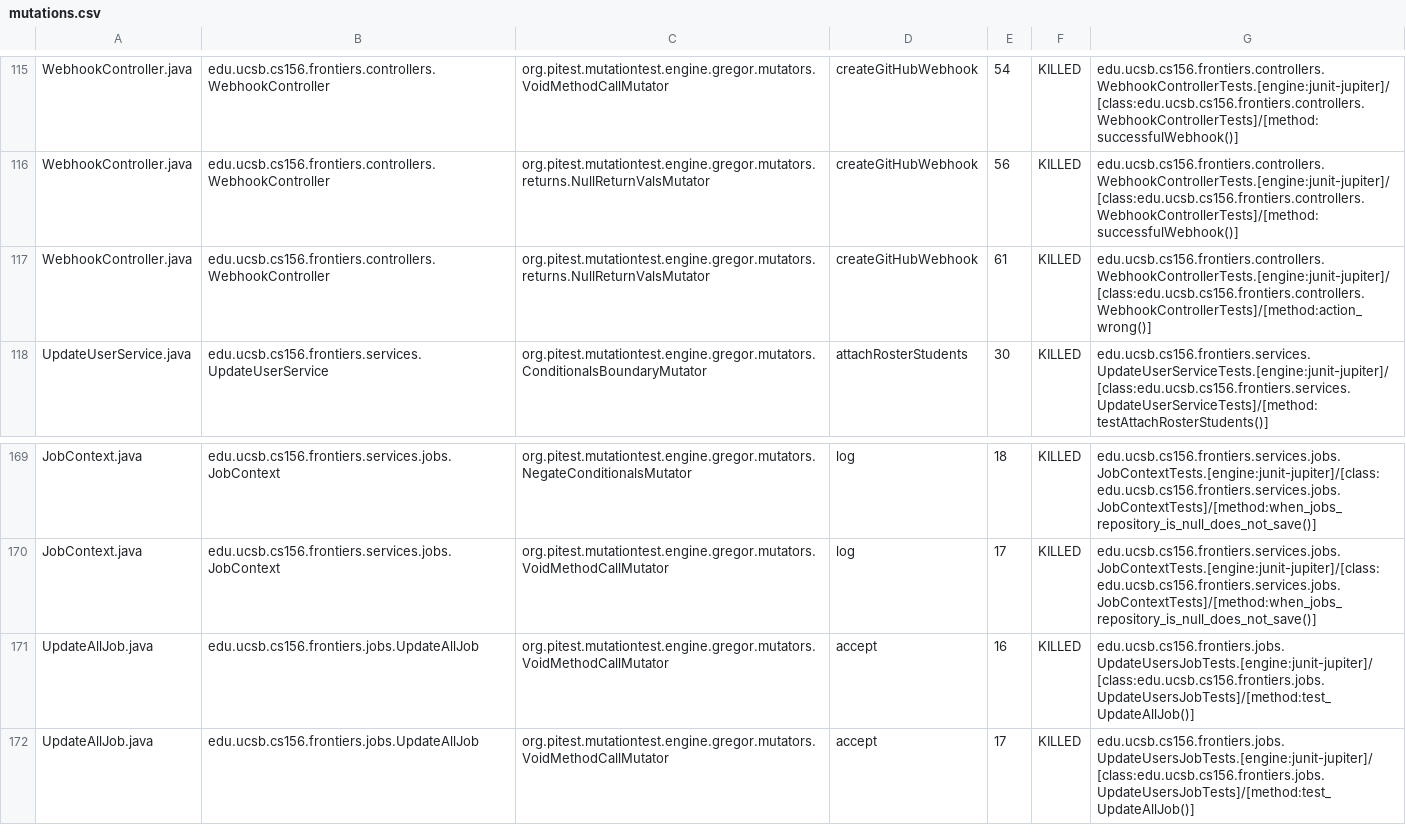
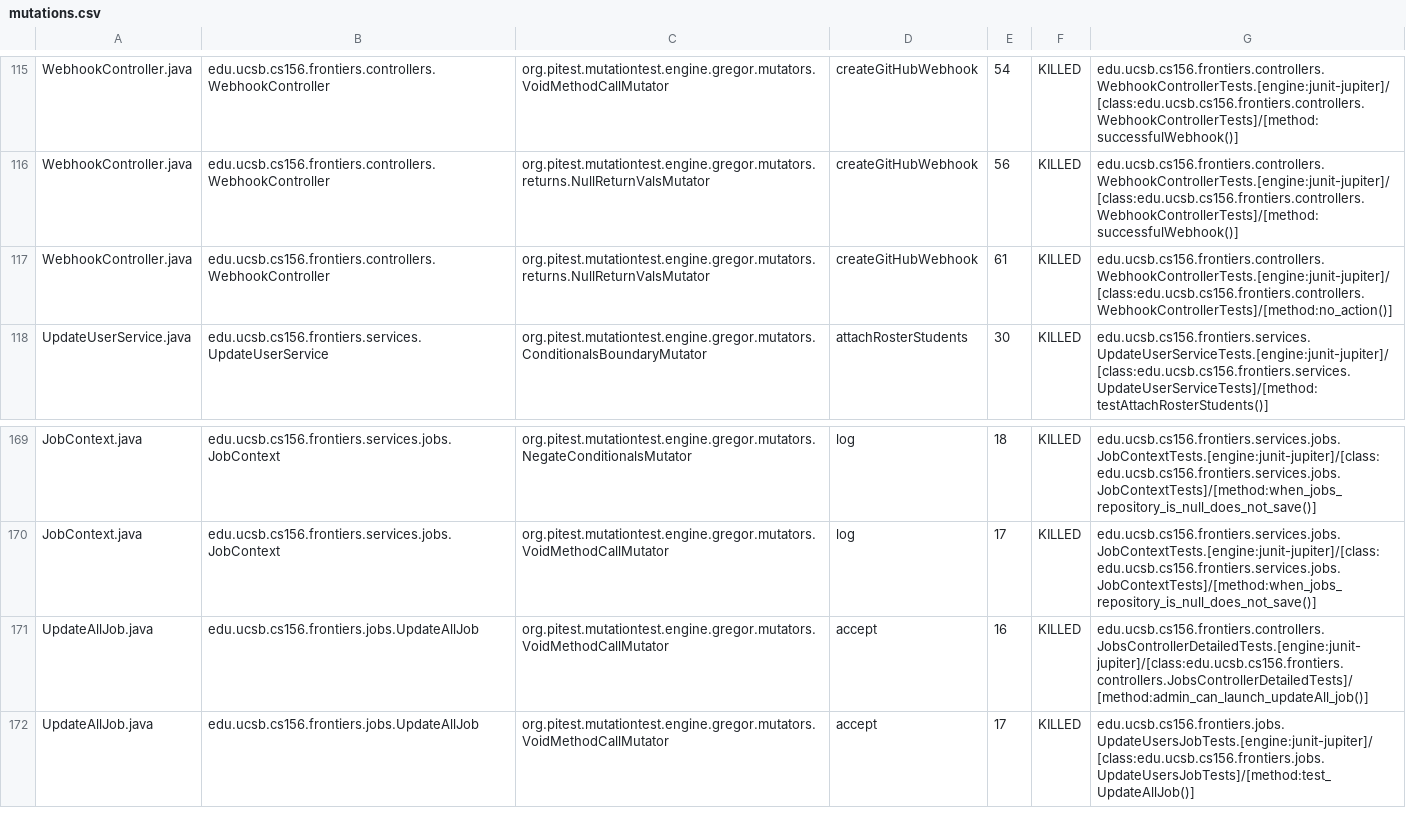
Before and after one commit to ucsb-cs156-s25/proj-frontiers-s25-12, a CSV file: prs/42/pitest/mutations.csv, drawn as a sheet; only a part is shown, gaps mark what is left out; the diff covers the shown part only.

Commit message:
Deploying to gh-pages from @ ucsb-cs156-s25/proj-frontiers-s25-12@7a36b4e7562c583e32cba36803027d74a315c112 🚀

```diff
--- a/prs/42/pitest/mutations.csv
+++ b/prs/42/pitest/mutations.csv
@@ -116,3 +116,3 @@ WebhookController.java,edu.ucsb.cs156.frontiers.controllers.WebhookController,or
 WebhookController.java,edu.ucsb.cs156.frontiers.controllers.WebhookController,org.pitest.mutationtest.engine.gregor.mutators.returns.NullReturnValsMutator,createGitHubWebhook,56,KILLED,edu.ucsb.cs156.frontiers.controllers.WebhookControllerTests.[engine:junit-jupiter]/[class:edu.ucsb.cs156.frontiers.controllers.WebhookControllerTests]/[method:successfulWebhook()]
-WebhookController.java,edu.ucsb.cs156.frontiers.controllers.WebhookController,org.pitest.mutationtest.engine.gregor.mutators.returns.NullReturnValsMutator,createGitHubWebhook,61,KILLED,edu.ucsb.cs156.frontiers.controllers.WebhookControllerTests.[engine:junit-jupiter]/[class:edu.ucsb.cs156.frontiers.controllers.WebhookControllerTests]/[method:action_wrong()]
+WebhookController.java,edu.ucsb.cs156.frontiers.controllers.WebhookController,org.pitest.mutationtest.engine.gregor.mutators.returns.NullReturnValsMutator,createGitHubWebhook,61,KILLED,edu.ucsb.cs156.frontiers.controllers.WebhookControllerTests.[engine:junit-jupiter]/[class:edu.ucsb.cs156.frontiers.controllers.WebhookControllerTests]/[method:no_action()]
 UpdateUserService.java,edu.ucsb.cs156.frontiers.services.UpdateUserService,org.pitest.mutationtest.engine.gregor.mutators.ConditionalsBoundaryMutator,attachRosterStudents,30,KILLED,edu.ucsb.cs156.frontiers.services.UpdateUserServiceTests.[engine:junit-jupiter]/[class:edu.ucsb.cs156.frontiers.services.UpdateUserServiceTests]/[method:testAttachRosterStudents()]
@@ -170,3 +170,3 @@ JobContext.java,edu.ucsb.cs156.frontiers.services.jobs.JobContext,org.pitest.mut
 JobContext.java,edu.ucsb.cs156.frontiers.services.jobs.JobContext,org.pitest.mutationtest.engine.gregor.mutators.VoidMethodCallMutator,log,17,KILLED,edu.ucsb.cs156.frontiers.services.jobs.JobContextTests.[engine:junit-jupiter]/[class:edu.ucsb.cs156.frontiers.services.jobs.JobContextTests]/[method:when_jobs_repository_is_null_does_not_save()]
-UpdateAllJob.java,edu.ucsb.cs156.frontiers.jobs.UpdateAllJob,org.pitest.mutationtest.engine.gregor.mutators.VoidMethodCallMutator,accept,16,KILLED,edu.ucsb.cs156.frontiers.jobs.UpdateUsersJobTests.[engine:junit-jupiter]/[class:edu.ucsb.cs156.frontiers.jobs.UpdateUsersJobTests]/[method:test_UpdateAllJob()]
+UpdateAllJob.java,edu.ucsb.cs156.frontiers.jobs.UpdateAllJob,org.pitest.mutationtest.engine.gregor.mutators.VoidMethodCallMutator,accept,16,KILLED,edu.ucsb.cs156.frontiers.controllers.JobsControllerDetailedTests.[engine:junit-jupiter]/[class:edu.ucsb.cs156.frontiers.controllers.JobsControllerDetailedTests]/[method:admin_can_launch_updateAll_job()]
 UpdateAllJob.java,edu.ucsb.cs156.frontiers.jobs.UpdateAllJob,org.pitest.mutationtest.engine.gregor.mutators.VoidMethodCallMutator,accept,17,KILLED,edu.ucsb.cs156.frontiers.jobs.UpdateUsersJobTests.[engine:junit-jupiter]/[class:edu.ucsb.cs156.frontiers.jobs.UpdateUsersJobTests]/[method:test_UpdateAllJob()]
```
Also changed, not shown: 9 edited cells elsewhere in this file, 32 other files.
